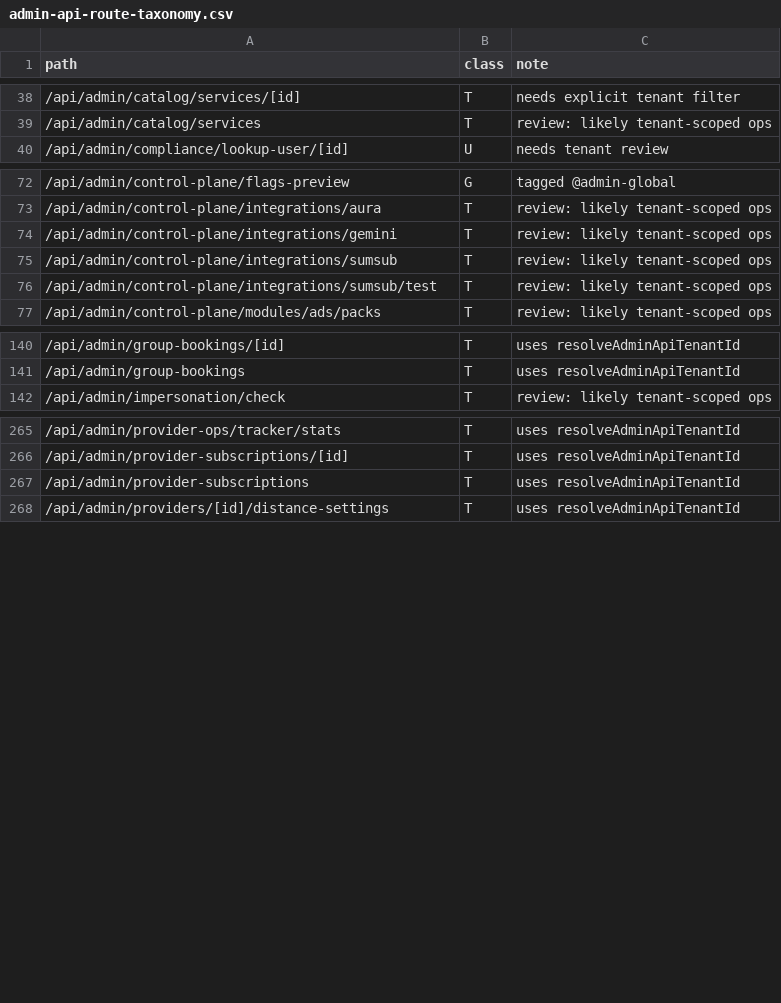
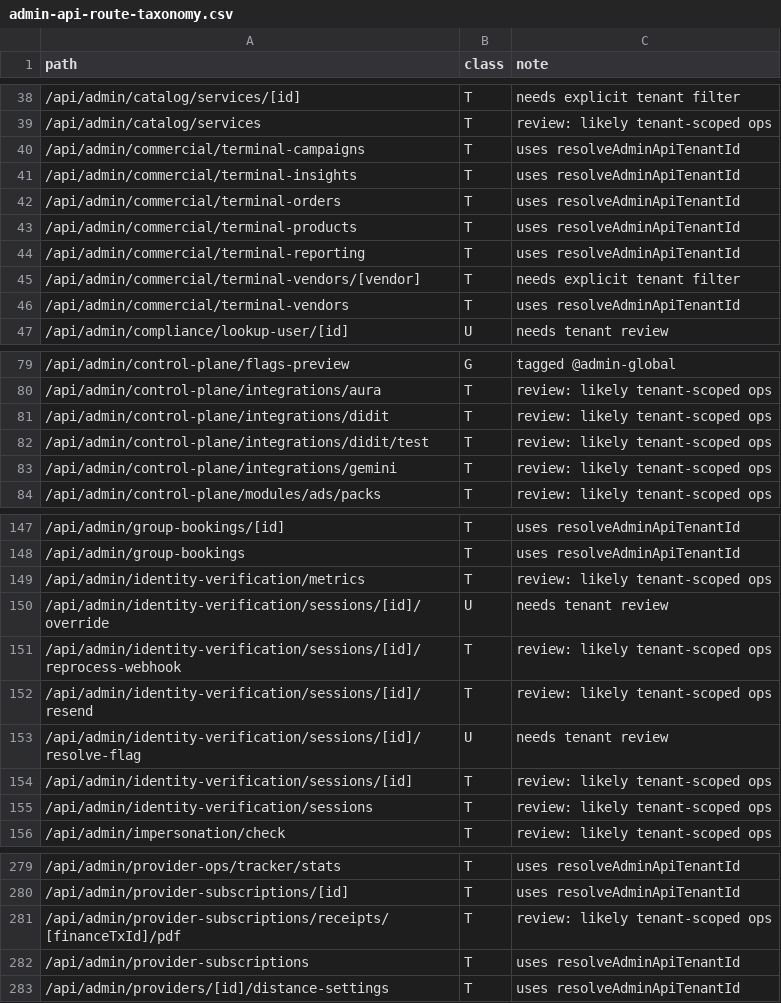
Before and after one commit to beautonomi-1/Beautonomi, a CSV file: docs/admin-api-route-taxonomy.csv, drawn as a sheet; only a part is shown, gaps mark what is left out; the diff covers the shown part only.

```diff
--- a/docs/admin-api-route-taxonomy.csv
+++ b/docs/admin-api-route-taxonomy.csv
@@ -39,2 +39,9 @@ path,class,note
 /api/admin/catalog/services,T,"review: likely tenant-scoped ops"
+/api/admin/commercial/terminal-campaigns,T,"uses resolveAdminApiTenantId"
+/api/admin/commercial/terminal-insights,T,"uses resolveAdminApiTenantId"
+/api/admin/commercial/terminal-orders,T,"uses resolveAdminApiTenantId"
+/api/admin/commercial/terminal-products,T,"uses resolveAdminApiTenantId"
+/api/admin/commercial/terminal-reporting,T,"uses resolveAdminApiTenantId"
+/api/admin/commercial/terminal-vendors/[vendor],T,"needs explicit tenant filter"
+/api/admin/commercial/terminal-vendors,T,"uses resolveAdminApiTenantId"
 /api/admin/compliance/lookup-user/[id],U,"needs tenant review"
@@ -73,5 +80,5 @@ path,class,note
 /api/admin/control-plane/integrations/aura,T,"review: likely tenant-scoped ops"
+/api/admin/control-plane/integrations/didit,T,"review: likely tenant-scoped ops"
+/api/admin/control-plane/integrations/didit/test,T,"review: likely tenant-scoped ops"
 /api/admin/control-plane/integrations/gemini,T,"review: likely tenant-scoped ops"
-/api/admin/control-plane/integrations/sumsub,T,"review: likely tenant-scoped ops"
-/api/admin/control-plane/integrations/sumsub/test,T,"review: likely tenant-scoped ops"
 /api/admin/control-plane/modules/ads/packs,T,"review: likely tenant-scoped ops"
@@ -141,2 +148,9 @@ path,class,note
 /api/admin/group-bookings,T,"uses resolveAdminApiTenantId"
+/api/admin/identity-verification/metrics,T,"review: likely tenant-scoped ops"
+/api/admin/identity-verification/sessions/[id]/override,U,"needs tenant review"
+/api/admin/identity-verification/sessions/[id]/reprocess-webhook,T,"review: likely tenant-scoped ops"
+/api/admin/identity-verification/sessions/[id]/resend,T,"review: likely tenant-scoped ops"
+/api/admin/identity-verification/sessions/[id]/resolve-flag,U,"needs tenant review"
+/api/admin/identity-verification/sessions/[id],T,"review: likely tenant-scoped ops"
+/api/admin/identity-verification/sessions,T,"review: likely tenant-scoped ops"
 /api/admin/impersonation/check,T,"review: likely tenant-scoped ops"
@@ -266,2 +280,3 @@ path,class,note
 /api/admin/provider-subscriptions/[id],T,"uses resolveAdminApiTenantId"
+/api/admin/provider-subscriptions/receipts/[financeTxId]/pdf,T,"review: likely tenant-scoped ops"
 /api/admin/provider-subscriptions,T,"uses resolveAdminApiTenantId"
```
Also changed, not shown: 5 added rows, 2 removed rows, 3 moved rows and 8 edited cells elsewhere in this file, 1 other file.
